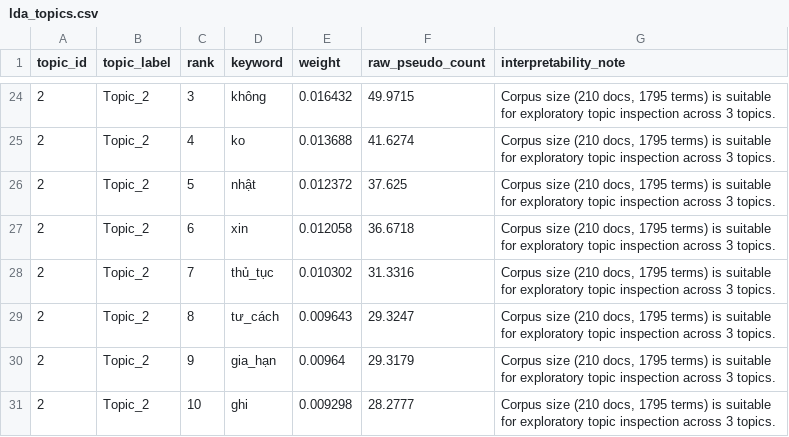
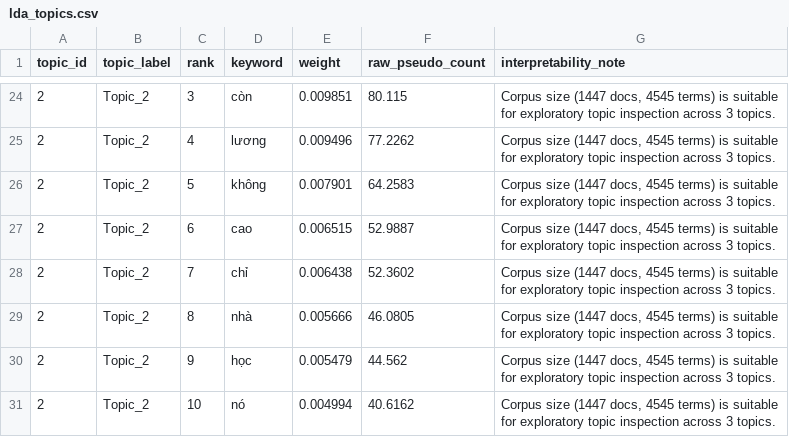
Before and after one commit to hlbaot/AI-For-Business, a CSV file: results/lda_topics.csv, drawn as a sheet; only a part is shown, gaps mark what is left out; the diff covers the shown part only.

```diff
--- a/results/lda_topics.csv
+++ b/results/lda_topics.csv
@@ -24,8 +24,8 @@
-2,Topic_2,3,không,0.016432,49.9715,"Corpus size (210 docs, 1795 terms) is suitable for exploratory topic inspection across 3 topics."
-2,Topic_2,4,ko,0.013688,41.6274,"Corpus size (210 docs, 1795 terms) is suitable for exploratory topic inspection across 3 topics."
-2,Topic_2,5,nhật,0.012372,37.625,"Corpus size (210 docs, 1795 terms) is suitable for exploratory topic inspection across 3 topics."
-2,Topic_2,6,xin,0.012058,36.6718,"Corpus size (210 docs, 1795 terms) is suitable for exploratory topic inspection across 3 topics."
-2,Topic_2,7,thủ_tục,0.010302,31.3316,"Corpus size (210 docs, 1795 terms) is suitable for exploratory topic inspection across 3 topics."
-2,Topic_2,8,tư_cách,0.009643,29.3247,"Corpus size (210 docs, 1795 terms) is suitable for exploratory topic inspection across 3 topics."
-2,Topic_2,9,gia_hạn,0.00964,29.3179,"Corpus size (210 docs, 1795 terms) is suitable for exploratory topic inspection across 3 topics."
-2,Topic_2,10,ghi,0.009298,28.2777,"Corpus size (210 docs, 1795 terms) is suitable for exploratory topic inspection across 3 topics."
+2,Topic_2,3,còn,0.009851,80.115,"Corpus size (1447 docs, 4545 terms) is suitable for exploratory topic inspection across 3 topics."
+2,Topic_2,4,lương,0.009496,77.2262,"Corpus size (1447 docs, 4545 terms) is suitable for exploratory topic inspection across 3 topics."
+2,Topic_2,5,không,0.007901,64.2583,"Corpus size (1447 docs, 4545 terms) is suitable for exploratory topic inspection across 3 topics."
+2,Topic_2,6,cao,0.006515,52.9887,"Corpus size (1447 docs, 4545 terms) is suitable for exploratory topic inspection across 3 topics."
+2,Topic_2,7,chỉ,0.006438,52.3602,"Corpus size (1447 docs, 4545 terms) is suitable for exploratory topic inspection across 3 topics."
+2,Topic_2,8,nhà,0.005666,46.0805,"Corpus size (1447 docs, 4545 terms) is suitable for exploratory topic inspection across 3 topics."
+2,Topic_2,9,học,0.005479,44.562,"Corpus size (1447 docs, 4545 terms) is suitable for exploratory topic inspection across 3 topics."
+2,Topic_2,10,nó,0.004994,40.6162,"Corpus size (1447 docs, 4545 terms) is suitable for exploratory topic inspection across 3 topics."
```
Also changed, not shown: 84 edited cells elsewhere in this file, results/tfidf_results.csv, 8 other files.
